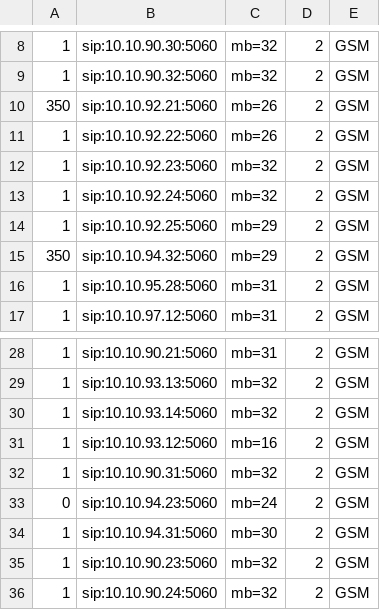
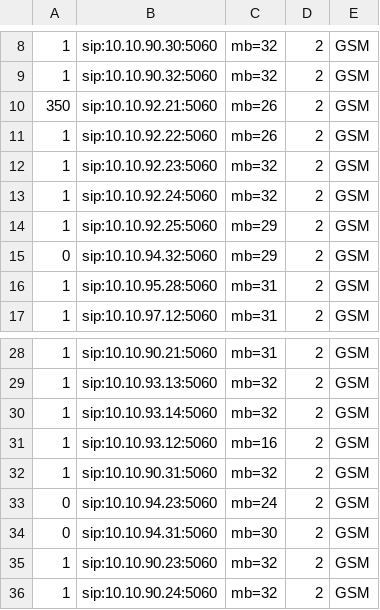
Before and after one commit to devops-itcs/CONFIG-CHANNEL-MB-NP, a CSV file: gsm.csv, drawn as a sheet; only a part is shown, gaps mark what is left out.

Commit message:
Update gsm.csv

```diff
--- a/gsm.csv
+++ b/gsm.csv
@@ -14,3 +14,3 @@
 1,sip:10.10.92.25:5060,mb=29,2,GSM
-350,sip:10.10.94.32:5060,mb=29,2,GSM
+0,sip:10.10.94.32:5060,mb=29,2,GSM
 1,sip:10.10.95.28:5060,mb=31,2,GSM
@@ -33,3 +33,3 @@
 0,sip:10.10.94.23:5060,mb=24,2,GSM
-1,sip:10.10.94.31:5060,mb=30,2,GSM
+0,sip:10.10.94.31:5060,mb=30,2,GSM
 1,sip:10.10.90.23:5060,mb=32,2,GSM
```
